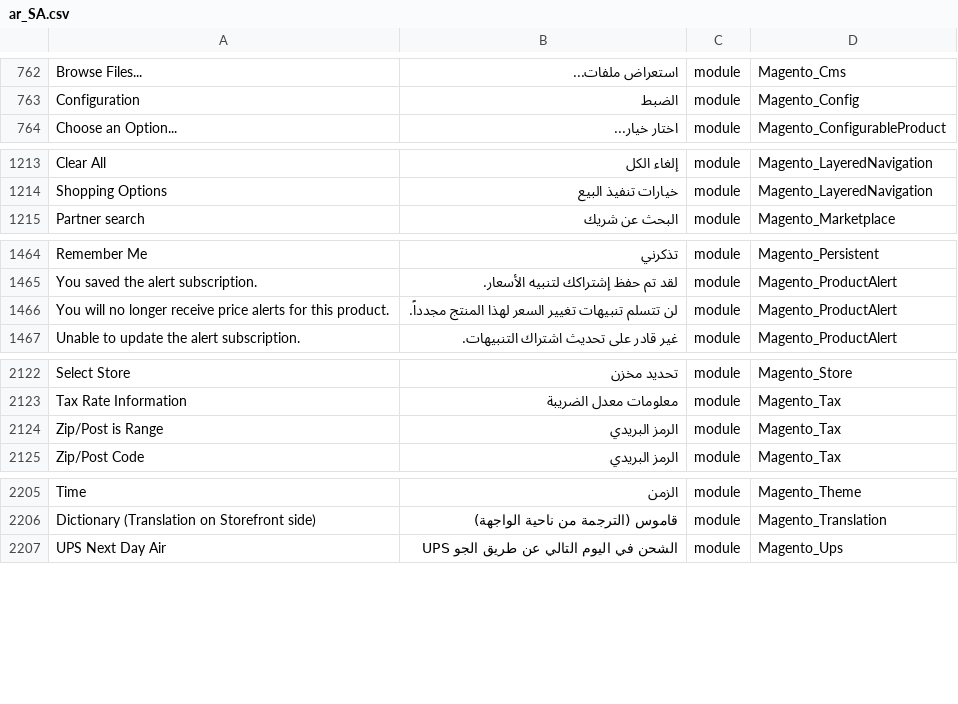
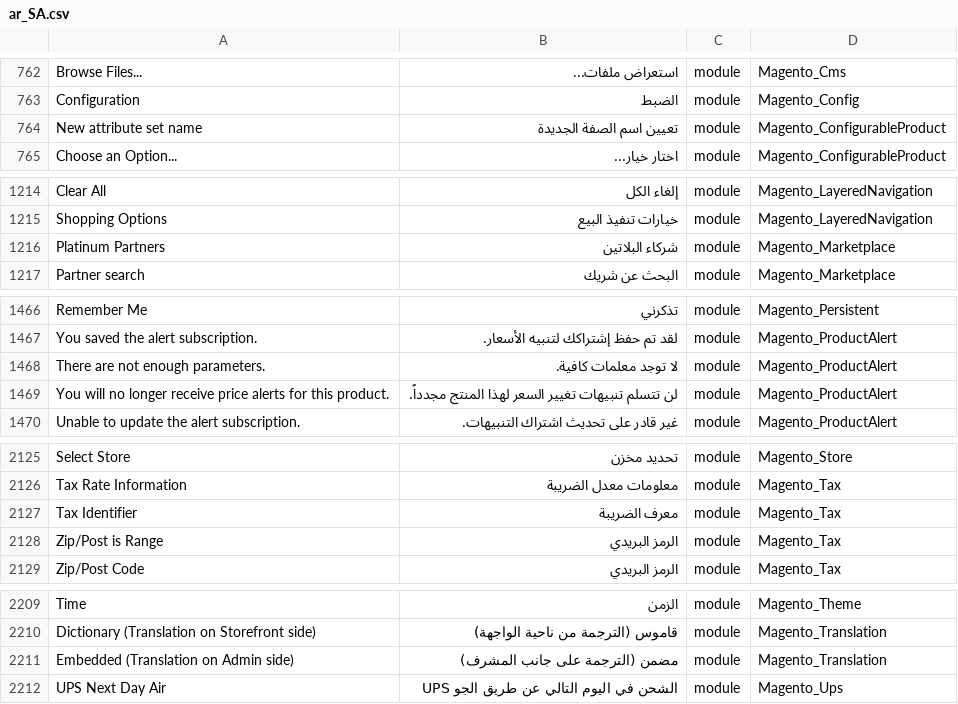
Before and after one commit to Magento2Translations/language_ar_sa, a CSV file: ar_SA.csv, drawn as a sheet; only a part is shown, gaps mark what is left out; the diff covers the shown part only; the diff names each change by its address in the sheet, - before the commit and + after, or states it on an @@ line.

```diff
--- a/ar_SA.csv
+++ b/ar_SA.csv
+row 764: New attribute set name | تعيين اسم الصفة الجديدة | module | Magento_ConfigurableProduct
+row 1216: Platinum Partners | شركاء البلاتين | module | Magento_Marketplace
+row 1468: There are not enough parameters. | لا توجد معلمات كافية. | module | Magento_ProductAlert
+row 2127: Tax Identifier | معرف الضريبة | module | Magento_Tax
+row 2211: Embedded (Translation on Admin side) | مضمن (الترجمة على جانب المشرف) | module | Magento_Translation
```
Also changed, not shown: 1 added row elsewhere in this file, 1 other file.
